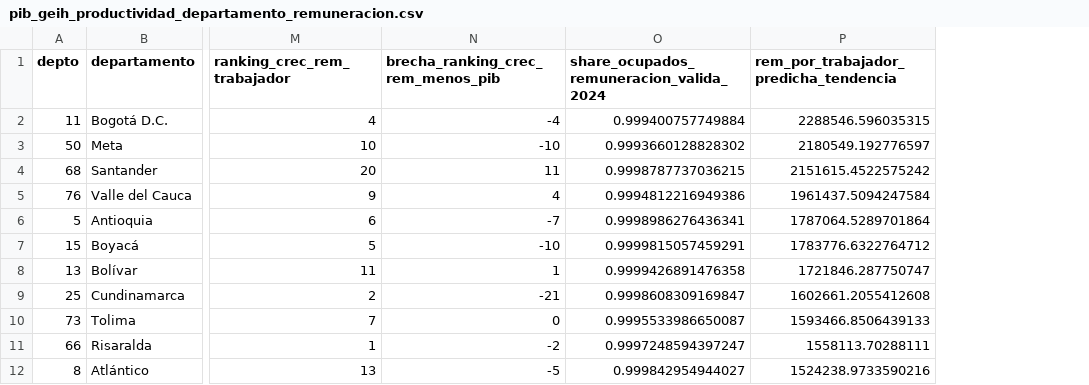
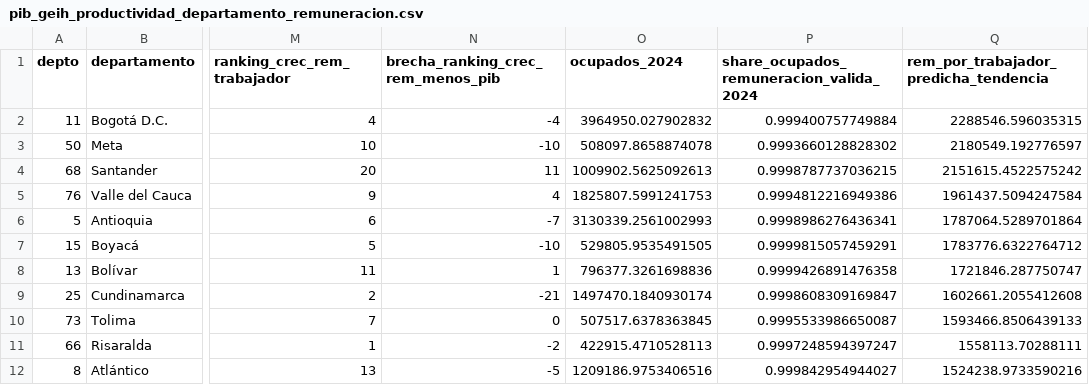
Before and after one commit to Kin-George/CJC-Monitor, a CSV file: Outputs/tables/pib_geih_productividad_departamento_remuneracion.csv, drawn as a sheet; only a part is shown, gaps mark what is left out; the diff names each change by its address in the sheet, - before the commit and + after, or states it on an @@ line.

Commit message:
Actualizar cuadrantes departamentales de productividad y remuneracion

```diff
--- a/Outputs/tables/pib_geih_productividad_departamento_remuneracion.csv
+++ b/Outputs/tables/pib_geih_productividad_departamento_remuneracion.csv
+column O (ocupados_2024), rows 2-12: 3964950.027902832 | 508097.8658874078 | 1009902.5625092613 | 1825807.5991241753 | 3130339.2561002993 | 529805.9535491505 | 796377.3261698836 | 1497470.1840930174 | 507517.6378363845 | 422915.4710528113 | 1209186.9753406516
```
Also changed, not shown: Paper/tables/pib_geih_productividad_departamento_remuneracion.csv, 6 other files.
